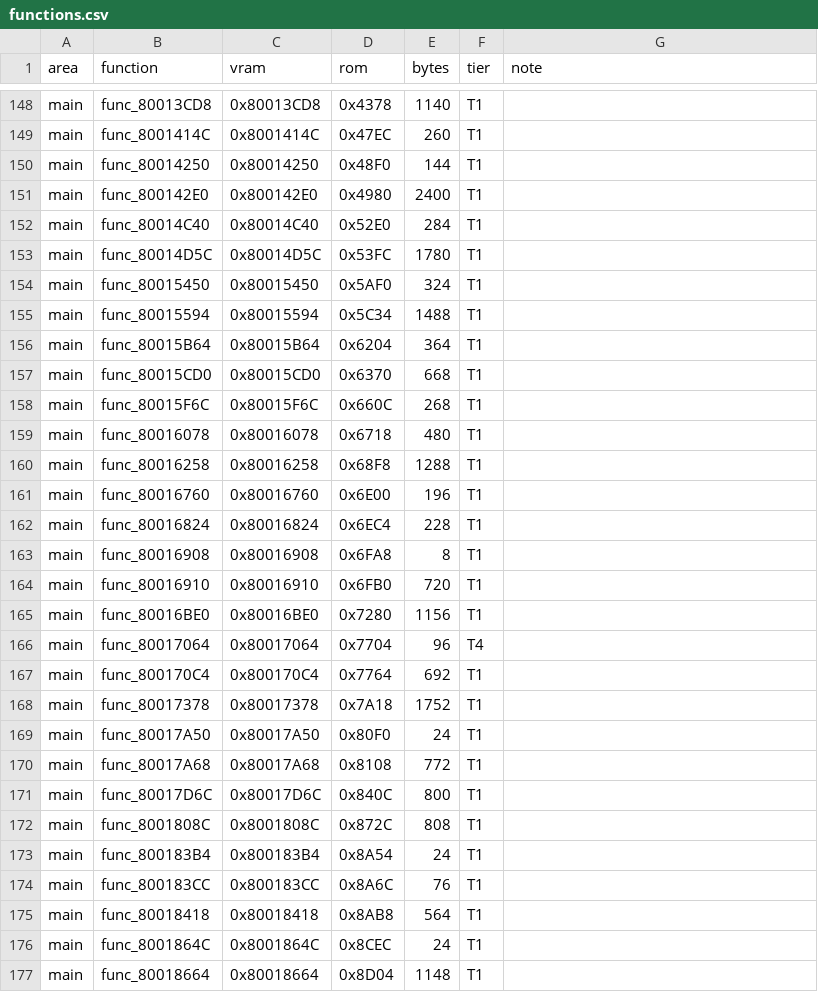
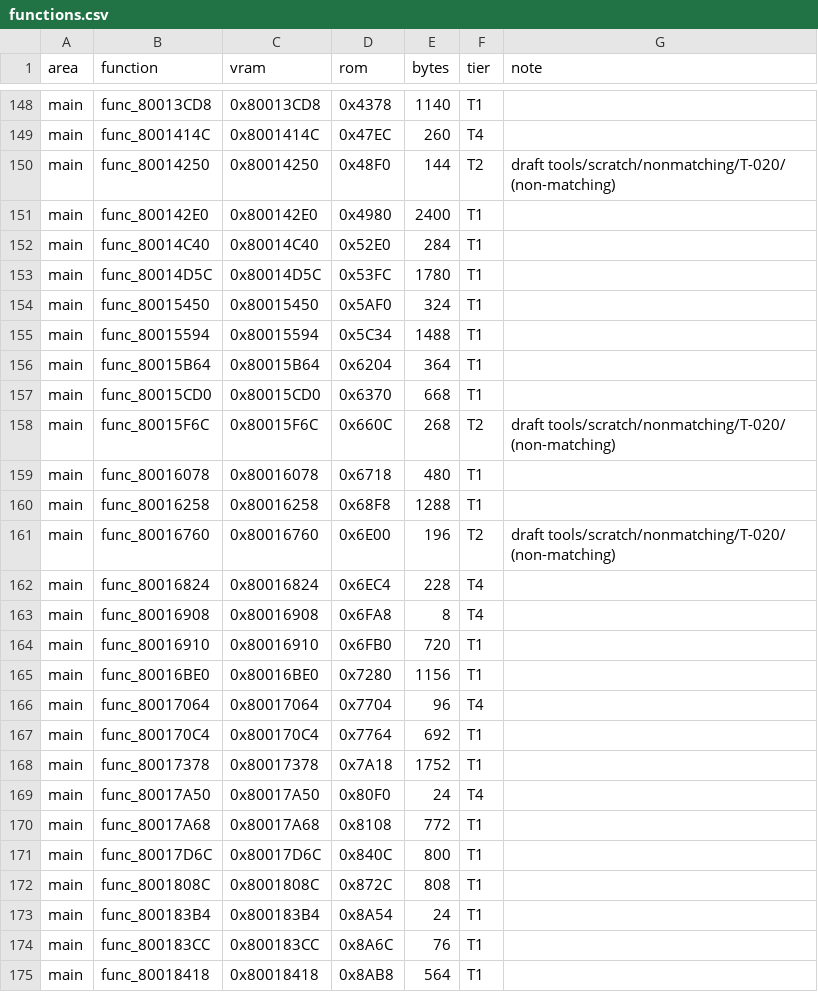
Before and after one commit to RodrigoTR04/killer-instinct-gold-n64, a CSV file: docs/functions.csv, drawn as a sheet; only a part is shown, gaps mark what is left out; the shorter side is filled out with more unchanged rows; the diff covers the shown part only; the diff names each change by its address in the sheet, - before the commit and + after, or states it on an @@ line.

```diff
--- a/docs/functions.csv
+++ b/docs/functions.csv
-F149 (tier): T1
+F149 (tier): T4
-F150 (tier): T1
+F150 (tier): T2
-G150 (note): (empty)
+G150 (note): draft tools/scratch/nonmatching/T-020/ (non-matching)
-F158 (tier): T1
+F158 (tier): T2
-G158 (note): (empty)
+G158 (note): draft tools/scratch/nonmatching/T-020/ (non-matching)
-F161 (tier): T1
+F161 (tier): T2
-G161 (note): (empty)
+G161 (note): draft tools/scratch/nonmatching/T-020/ (non-matching)
-F162:F163 (tier): T1
+F162:F163 (tier): T4
-F169 (tier): T1
+F169 (tier): T4
```
Also changed, not shown: 21 edited cells elsewhere in this file, tools/progress/status.csv, 13 other files.
